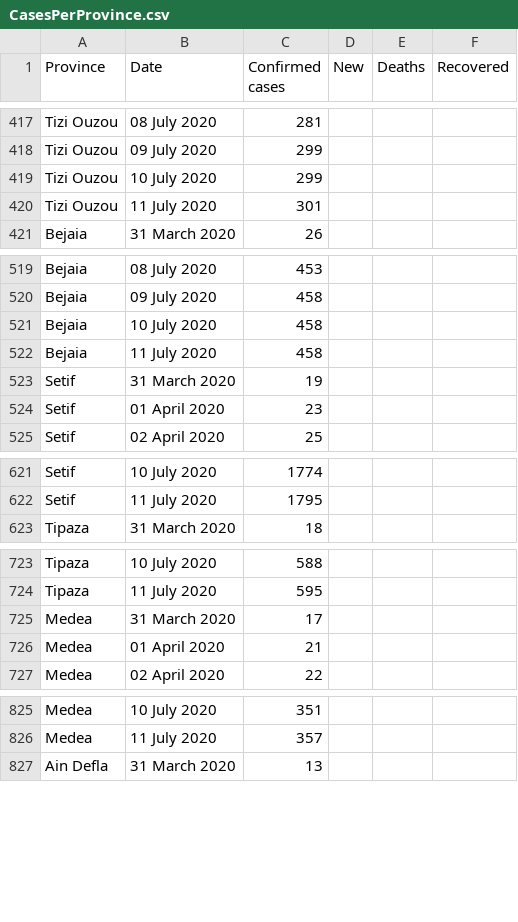
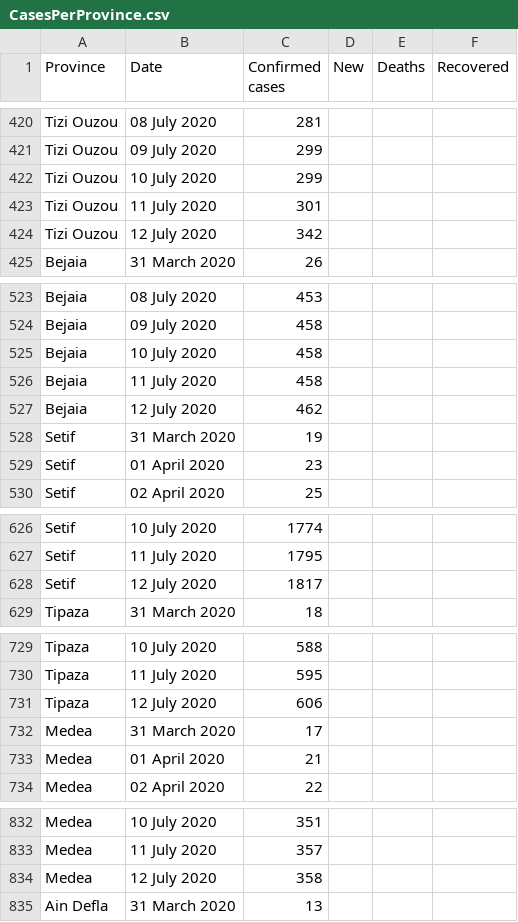
Before and after one commit to imadedd/COVID19Algeria, a CSV file: data/CasesPerProvince.csv, drawn as a sheet; only a part is shown, gaps mark what is left out; the diff covers the shown part only.

Commit message:
"CasesDailyUpdates" CSV file update until 13 July 2020 at 13.12 pm "CasesPerProvince" CSV file update until 13 July 2020 at 13.12 pm

```diff
--- a/data/CasesPerProvince.csv
+++ b/data/CasesPerProvince.csv
@@ -420,2 +423,3 @@ Tizi Ouzou,10 July 2020,299,,,
 Tizi Ouzou,11 July 2020,301,,,
+Tizi Ouzou,12 July 2020,342,,,
 Bejaia,31 March 2020,26,,,
@@ -522,2 +526,3 @@ Bejaia,10 July 2020,458,,,
 Bejaia,11 July 2020,458,,,
+Bejaia,12 July 2020,462,,,
 Setif,31 March 2020,19,,,
@@ -622,2 +627,3 @@ Setif,10 July 2020,1774,,,
 Setif,11 July 2020,1795,,,
+Setif,12 July 2020,1817,,,
 Tipaza,31 March 2020,18,,,
@@ -724,2 +730,3 @@ Tipaza,10 July 2020,588,,,
 Tipaza,11 July 2020,595,,,
+Tipaza,12 July 2020,606,,,
 Medea,31 March 2020,17,,,
@@ -826,2 +833,3 @@ Medea,10 July 2020,351,,,
 Medea,11 July 2020,357,,,
+Medea,12 July 2020,358,,,
 Ain Defla,31 March 2020,13,,,
```
Also changed, not shown: 43 added rows and 2 edited cells elsewhere in this file, 1 other file.
